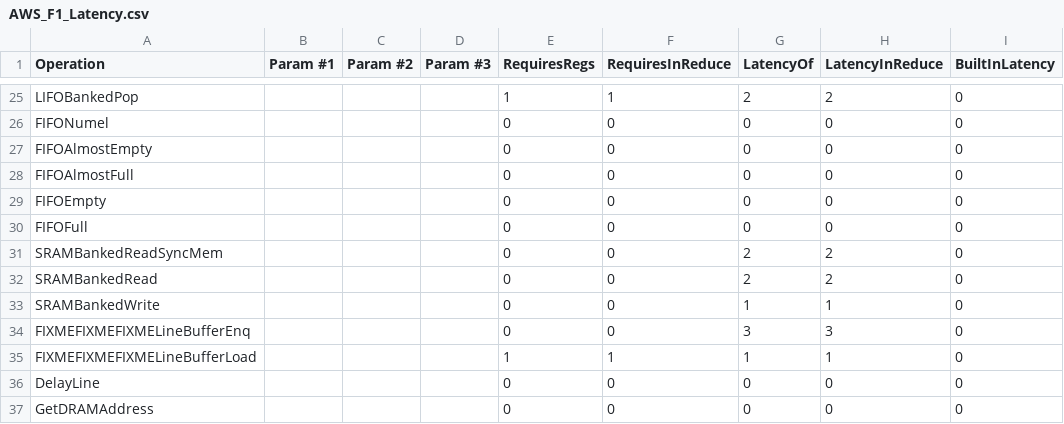
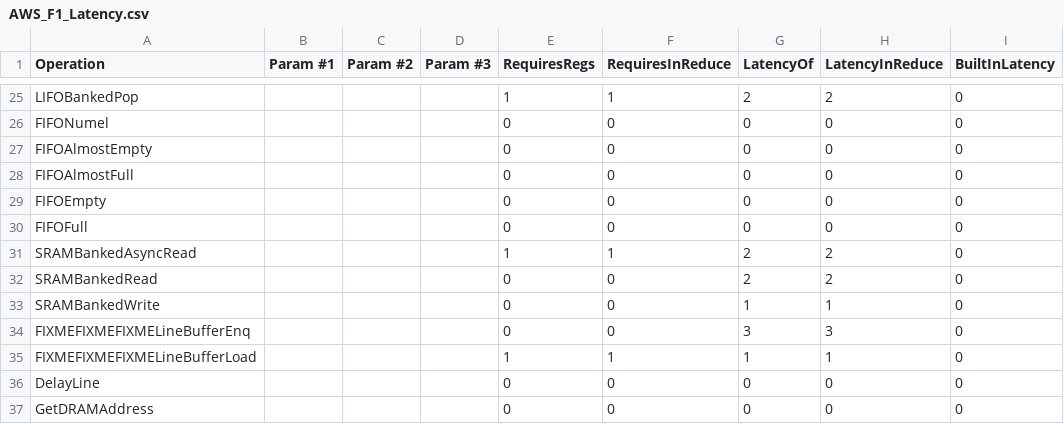
Before and after one commit to stanford-ppl/spatial, a CSV file: resources/models/AWS_F1_Latency.csv, drawn as a sheet; only a part is shown, gaps mark what is left out.

Commit message:
fix asyncMem flag

```diff
--- a/resources/models/AWS_F1_Latency.csv
+++ b/resources/models/AWS_F1_Latency.csv
@@ -30,3 +30,3 @@ FIFOEmpty,,,,0,0,0,0,0,
 FIFOFull,,,,0,0,0,0,0,
-SRAMBankedReadSyncMem,,,,0,0,2,2,0,
+SRAMBankedAsyncRead,,,,1,1,2,2,0,
 SRAMBankedRead,,,,0,0,2,2,0,
```
Also changed, not shown: resources/models/ZCU_Latency.csv, resources/models/Zynq_Latency.csv, 2 other files.
